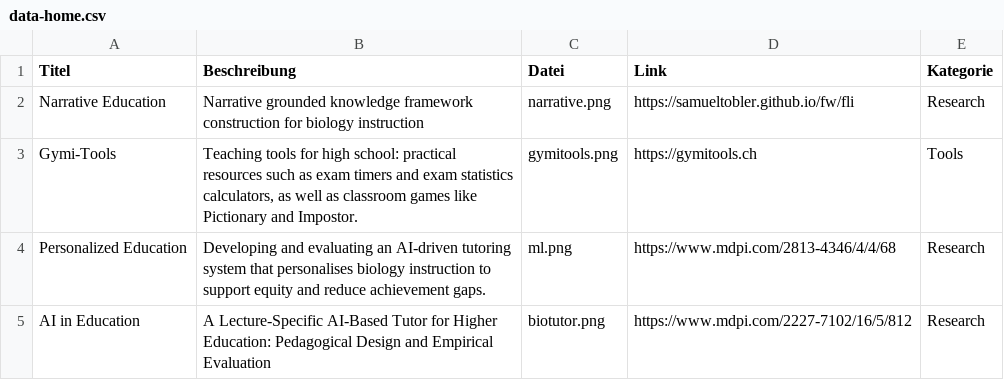
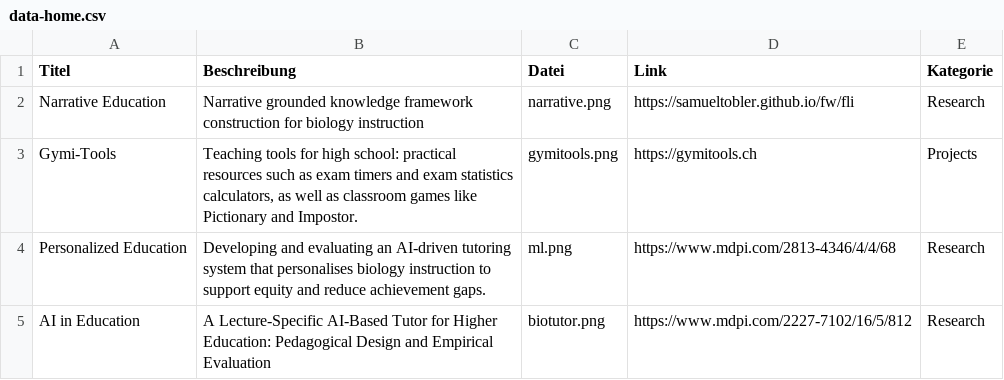
Before and after one commit to samueltobler/samueltobler.github.io, a CSV file: img/data-home.csv, drawn as a sheet.

Commit message:
Update data-home.csv

```diff
--- a/img/data-home.csv
+++ b/img/data-home.csv
@@ -2,3 +2,3 @@ Titel;Beschreibung;Datei;Link;Kategorie
 Narrative Education; Narrative grounded knowledge framework construction for biology instruction; narrative.png; https://samueltobler.github.io/fw/fli; Research
-Gymi-Tools; Teaching tools for high school: practical resources such as exam timers and exam statistics calculators, as well as classroom games like Pictionary and Impostor.; gymitools.png; https://gymitools.ch; Tools
+Gymi-Tools; Teaching tools for high school: practical resources such as exam timers and exam statistics calculators, as well as classroom games like Pictionary and Impostor.; gymitools.png; https://gymitools.ch; Projects
 Personalized Education; Developing and evaluating an AI-driven tutoring system that personalises biology instruction to support equity and reduce achievement gaps.; ml.png;https://www.mdpi.com/2813-4346/4/4/68; Research
```
